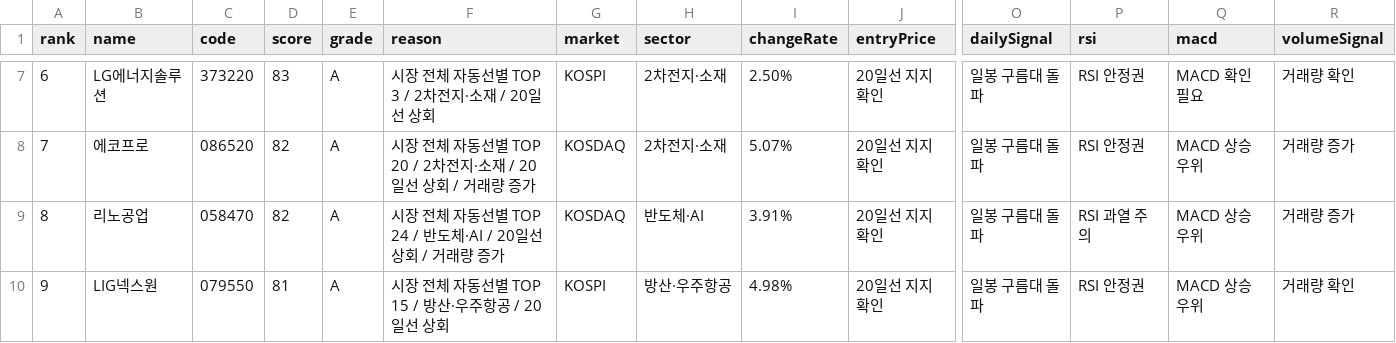
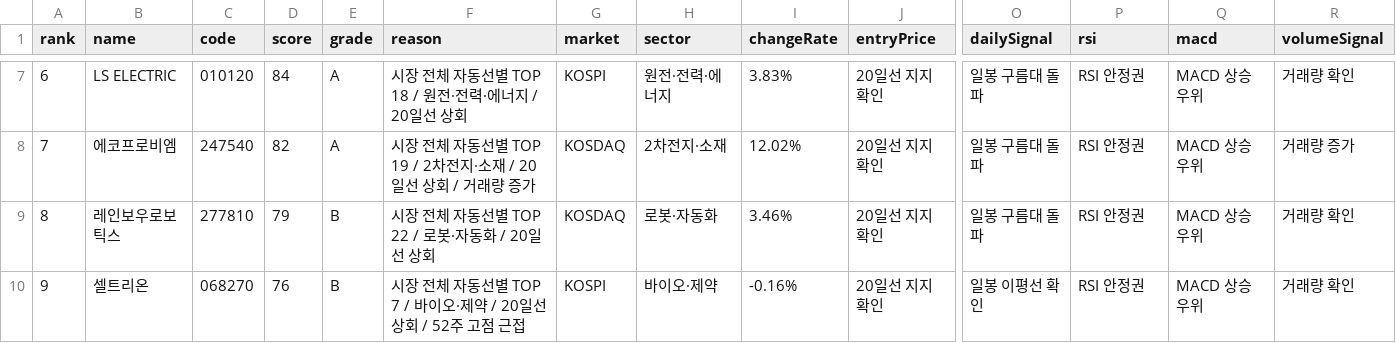
Before and after one commit to babbu28238/investment-json-data, a CSV file: stock_candidates_input.csv, drawn as a sheet; only a part is shown, gaps mark what is left out; the diff covers the shown part only; the diff names each change by its address in the sheet, - before the commit and + after, or states it on an @@ line.

```diff
--- a/stock_candidates_input.csv
+++ b/stock_candidates_input.csv
-B7 (name): LG에너지솔루션
+B7 (name): LS ELECTRIC
-C7 (code): 373220
+C7 (code): 010120
-D7 (score): 83
+D7 (score): 84
-F7 (reason): 시장 전체 자동선별 TOP 3 / 2차전지·소재 / 20일선 상회
+F7 (reason): 시장 전체 자동선별 TOP 18 / 원전·전력·에너지 / 20일선 상회
-H7 (sector): 2차전지·소재
+H7 (sector): 원전·전력·에너지
-I7 (changeRate): 2.50%
+I7 (changeRate): 3.83%
-Q7 (macd): MACD 확인 필요
+Q7 (macd): MACD 상승 우위
-B8 (name): 에코프로
+B8 (name): 에코프로비엠
-C8 (code): 086520
+C8 (code): 247540
-F8 (reason): …선별 TOP 20 / 2차전…
+F8 (reason): …선별 TOP 19 / 2차전…
-I8 (changeRate): 5.07%
+I8 (changeRate): 12.02%
-B9 (name): 리노공업
+B9 (name): 레인보우로보틱스
-C9 (code): 058470
+C9 (code): 277810
-D9 (score): 82
+D9 (score): 79
-E9:E10 (grade): A
+E9:E10 (grade): B
-F9 (reason): 시장 전체 자동선별 TOP 24 / 반도체·AI / 20일선 상회 / 거래량 증가
+F9 (reason): 시장 전체 자동선별 TOP 22 / 로봇·자동화 / 20일선 상회
-H9 (sector): 반도체·AI
+H9 (sector): 로봇·자동화
-I9 (changeRate): 3.91%
+I9 (changeRate): 3.46%
-P9 (rsi): RSI 과열 주의
+P9 (rsi): RSI 안정권
-R9 (volumeSignal): 거래량 증가
+R9 (volumeSignal): 거래량 확인
-B10 (name): LIG넥스원
+B10 (name): 셀트리온
-C10 (code): 079550
+C10 (code): 068270
-D10 (score): 81
+D10 (score): 76
-F10 (reason): 시장 전체 자동선별 TOP 15 / 방산·우주항공 / 20일선 상회
+F10 (reason): 시장 전체 자동선별 TOP 7 / 바이오·제약 / 20일선 상회 / 52주 고점 근접
-H10 (sector): 방산·우주항공
+H10 (sector): 바이오·제약
-I10 (changeRate): 4.98%
+I10 (changeRate): -0.16%
-O10 (dailySignal): 일봉 구름대 돌파
+O10 (dailySignal): 일봉 이평선 확인
```
Also changed, not shown: 137 edited cells elsewhere in this file, report_hints.csv, supply_flow_input.csv, 29 other files.
